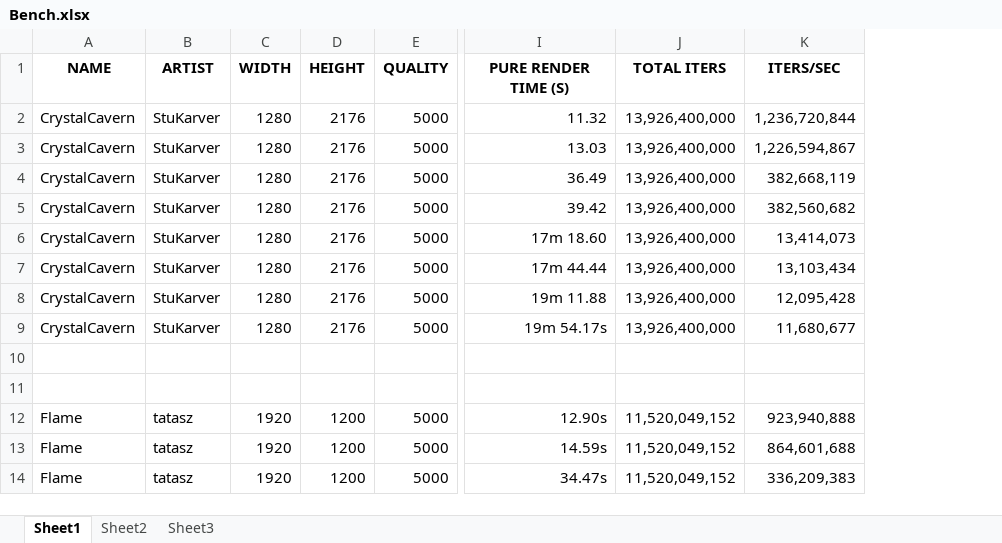
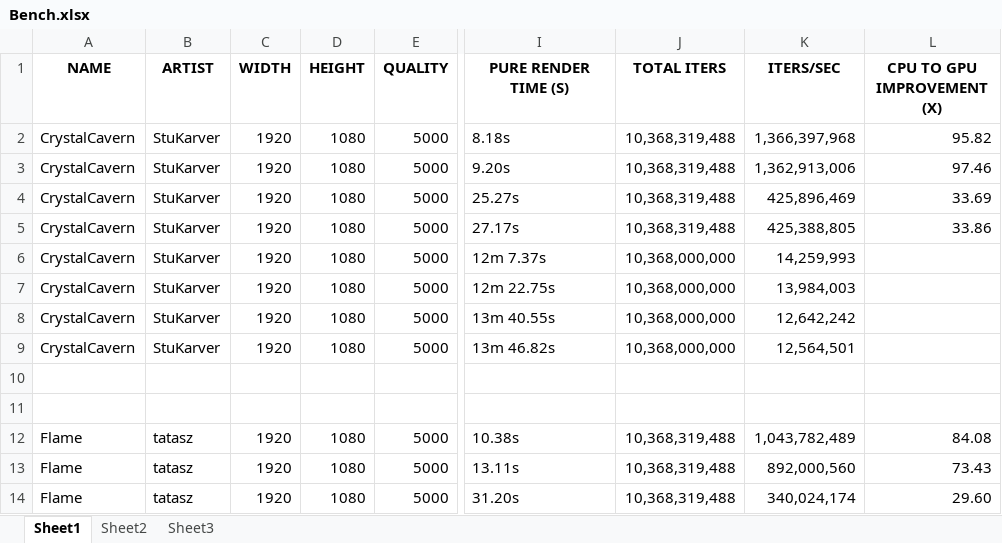
Before and after one commit to zblack/fractorium, an Excel workbook: Data/Bench.xlsx, sheet Sheet1, drawn as a sheet; only a part is shown, gaps mark what is left out; values as stored, in another font and other column widths than the file's, no borders; the diff covers the shown part only; the diff names each change by its address in the sheet, - before the commit and + after, or states it on an @@ line.

```diff
--- a/Data/Bench.xlsx (sheet Sheet1)
+++ b/Data/Bench.xlsx (sheet Sheet1)
+column L (CPU TO GPU IMPROVEMENT (X)), rows 2-14: 95.82 | 97.46 | 33.69 | 33.86 |  |  |  |  |  |  | 84.08 | 73.43 | 29.60
-C2:C9 (WIDTH): 1280
+C2:C9 (WIDTH): 1920
-D2:D9 (HEIGHT): 2176
+D2:D9 (HEIGHT): 1080
-I2 (PURE RENDER TIME (S)): 11.32
+I2 (PURE RENDER TIME (S)): 8.18s
-J2:J5 (TOTAL ITERS): 13,926,400,000
+J2:J5 (TOTAL ITERS): 10,368,319,488
-K2 (ITERS/SEC): 1,236,720,844
+K2 (ITERS/SEC): 1,366,397,968
-I3 (PURE RENDER TIME (S)): 13.03
+I3 (PURE RENDER TIME (S)): 9.20s
-K3 (ITERS/SEC): 1,226,594,867
+K3 (ITERS/SEC): 1,362,913,006
-I4 (PURE RENDER TIME (S)): 36.49
+I4 (PURE RENDER TIME (S)): 25.27s
-K4 (ITERS/SEC): 382,668,119
+K4 (ITERS/SEC): 425,896,469
-I5 (PURE RENDER TIME (S)): 39.42
+I5 (PURE RENDER TIME (S)): 27.17s
-K5 (ITERS/SEC): 382,560,682
+K5 (ITERS/SEC): 425,388,805
-I6 (PURE RENDER TIME (S)): 17m 18.60
+I6 (PURE RENDER TIME (S)): 12m 7.37s
-I6:I9 alignment: right
+I6:I9 alignment: left
-J6:J9 (TOTAL ITERS): 13,926,400,000
+J6:J9 (TOTAL ITERS): 10,368,000,000
-K6 (ITERS/SEC): 13,414,073
+K6 (ITERS/SEC): 14,259,993
-I7 (PURE RENDER TIME (S)): 17m 44.44
+I7 (PURE RENDER TIME (S)): 12m 22.75s
-K7 (ITERS/SEC): 13,103,434
+K7 (ITERS/SEC): 13,984,003
-I8 (PURE RENDER TIME (S)): 19m 11.88
+I8 (PURE RENDER TIME (S)): 13m 40.55s
-K8 (ITERS/SEC): 12,095,428
+K8 (ITERS/SEC): 12,642,242
-I9 (PURE RENDER TIME (S)): 19m 54.17s
+I9 (PURE RENDER TIME (S)): 13m 46.82s
-K9 (ITERS/SEC): 11,680,677
+K9 (ITERS/SEC): 12,564,501
-D12:D14 (HEIGHT): 1200
+D12:D14 (HEIGHT): 1080
-I12 (PURE RENDER TIME (S)): 12.90s
+I12 (PURE RENDER TIME (S)): 10.38s
-I12:I14 alignment: right
+I12:I14 alignment: left
-J12:J14 (TOTAL ITERS): 11,520,049,152
+J12:J14 (TOTAL ITERS): 10,368,319,488
-K12 (ITERS/SEC): 923,940,888
+K12 (ITERS/SEC): 1,043,782,489
-I13 (PURE RENDER TIME (S)): 14.59s
+I13 (PURE RENDER TIME (S)): 13.11s
-K13 (ITERS/SEC): 864,601,688
+K13 (ITERS/SEC): 892,000,560
-I14 (PURE RENDER TIME (S)): 34.47s
+I14 (PURE RENDER TIME (S)): 31.20s
-K14 (ITERS/SEC): 336,209,383
+K14 (ITERS/SEC): 340,024,174
```
Also changed, not shown: 37 added rows, 28 removed rows, 60 edited cells and cell formats elsewhere in this sheet, 20 other files.
